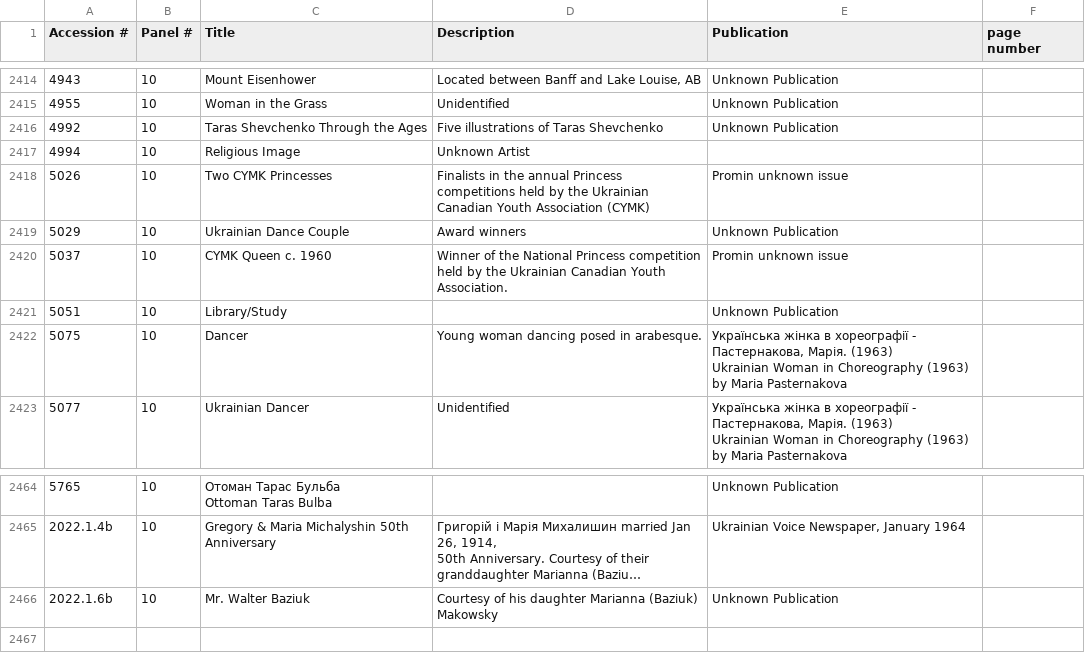
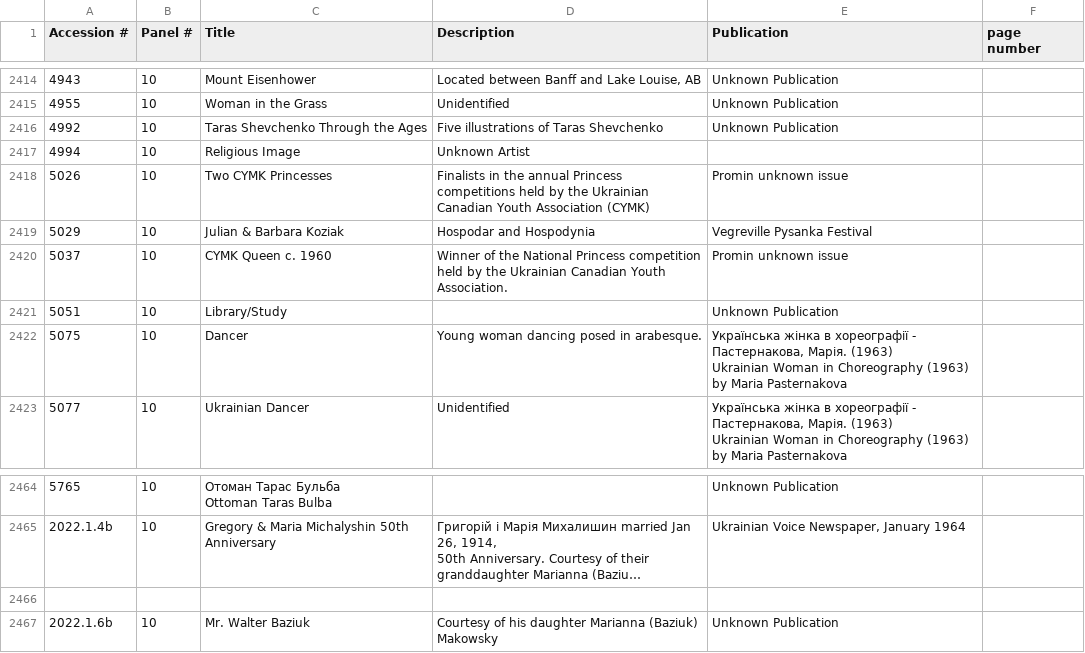
Before and after one commit to sarah12121212/Stamp-Scan, a CSV file: docs/class_data.csv, drawn as a sheet; only a part is shown, gaps mark what is left out; long unchanged cells end in …; the diff names each change by its address in the sheet, - before the commit and + after, or states it on an @@ line.

Commit message:
Update class_data.csv

```diff
--- a/docs/class_data.csv
+++ b/docs/class_data.csv
-C2419 (Title): Ukrainian Dance Couple
+C2419 (Title): Julian & Barbara Koziak
-D2419 (Description): Award winners
+D2419 (Description): Hospodar and Hospodynia
-E2419 (Publication): Unknown Publication
+E2419 (Publication): Vegreville Pysanka Festival
+row 2466: (empty)
```
